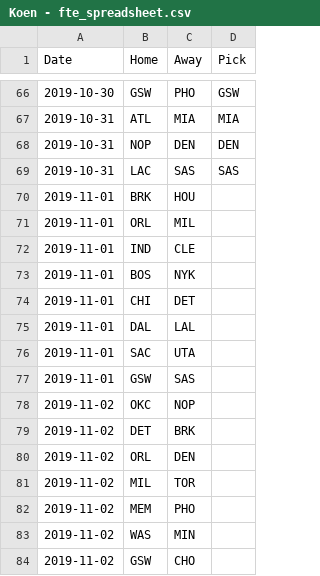
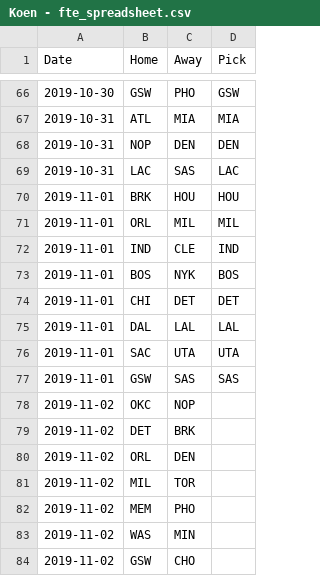
Before and after one commit to lemon-lyman/nba_predictions, a CSV file: nba_predictions/data/Koen - fte_spreadsheet.csv, drawn as a sheet; only a part is shown, gaps mark what is left out.

```diff
--- a/nba_predictions/data/Koen - fte_spreadsheet.csv
+++ b/nba_predictions/data/Koen - fte_spreadsheet.csv
@@ -68,11 +68,11 @@ Date,Home,Away,Pick
 2019-10-31,NOP,DEN,DEN
-2019-10-31,LAC,SAS,SAS
-2019-11-01,BRK,HOU,
-2019-11-01,ORL,MIL,
-2019-11-01,IND,CLE,
-2019-11-01,BOS,NYK,
-2019-11-01,CHI,DET,
-2019-11-01,DAL,LAL,
-2019-11-01,SAC,UTA,
-2019-11-01,GSW,SAS,
+2019-10-31,LAC,SAS,LAC
+2019-11-01,BRK,HOU,HOU
+2019-11-01,ORL,MIL,MIL
+2019-11-01,IND,CLE,IND
+2019-11-01,BOS,NYK,BOS
+2019-11-01,CHI,DET,DET
+2019-11-01,DAL,LAL,LAL
+2019-11-01,SAC,UTA,UTA
+2019-11-01,GSW,SAS,SAS
 2019-11-02,OKC,NOP,
```
Also changed, not shown: nba_predictions/data/Carlos - fte_spreadsheet.csv, nba_predictions/data/Nick - fte_spreadsheet.csv, 2 other files.
